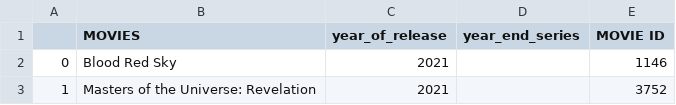
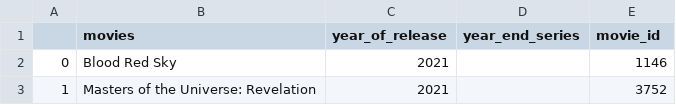
Before and after one commit to fikfikriii/cad_it_data_engineer, a CSV file: processed data/movies.csv, drawn as a sheet; only a part is shown.

```diff
--- a/processed data/movies.csv
+++ b/processed data/movies.csv
@@ -1,2 +1,2 @@
-,MOVIES,year_of_release,year_end_series,MOVIE ID
+,movies,year_of_release,year_end_series,movie_id
 0,Blood Red Sky,2021,,1146
```
Also changed, not shown: processed data/movies_directors.csv, processed data/movies_genre.csv, 7 other files.
